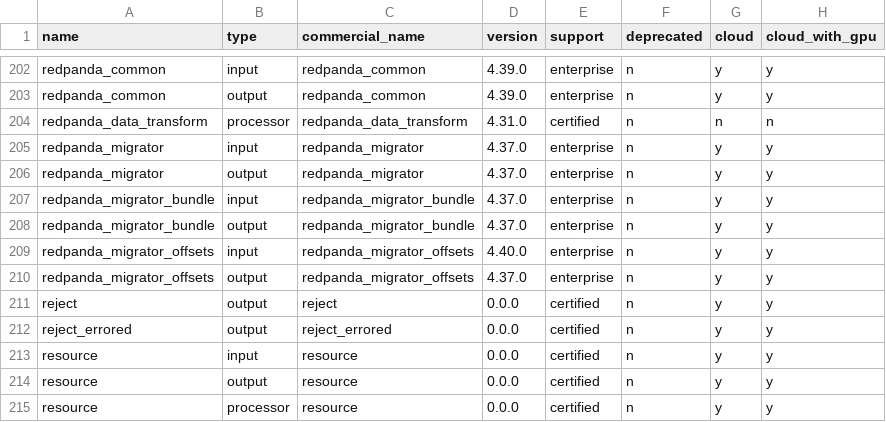
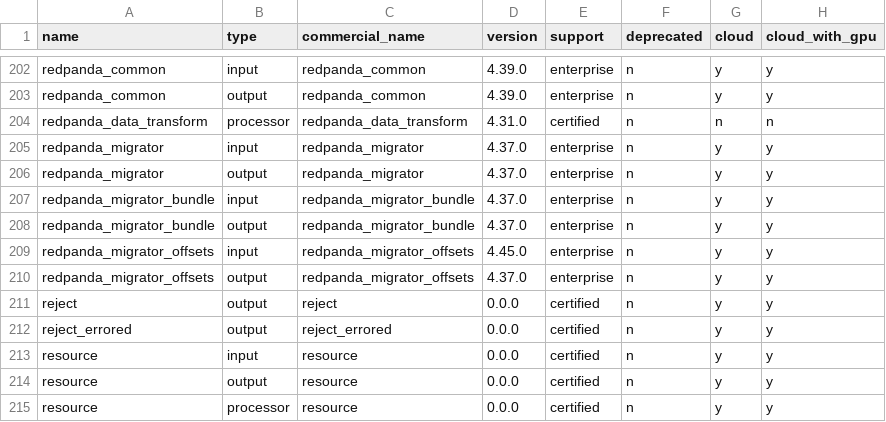
Before and after one commit to cyborginc/connect, a CSV file: internal/plugins/info.csv, drawn as a sheet; only a part is shown, gaps mark what is left out.

Commit message:
Update info.csv
Signed-off-by: Mihai Todor <todormihai@gmail.com>

```diff
--- a/internal/plugins/info.csv
+++ b/internal/plugins/info.csv
@@ -208,3 +208,3 @@ redpanda_migrator_bundle  ,input     ,redpanda_migrator_bundle  ,4.37.0  ,enterp
 redpanda_migrator_bundle  ,output    ,redpanda_migrator_bundle  ,4.37.0  ,enterprise ,n          ,y     ,y
-redpanda_migrator_offsets ,input     ,redpanda_migrator_offsets ,4.40.0  ,enterprise ,n          ,y     ,y
+redpanda_migrator_offsets ,input     ,redpanda_migrator_offsets ,4.45.0  ,enterprise ,n          ,y     ,y
 redpanda_migrator_offsets ,output    ,redpanda_migrator_offsets ,4.37.0  ,enterprise ,n          ,y     ,y
```
